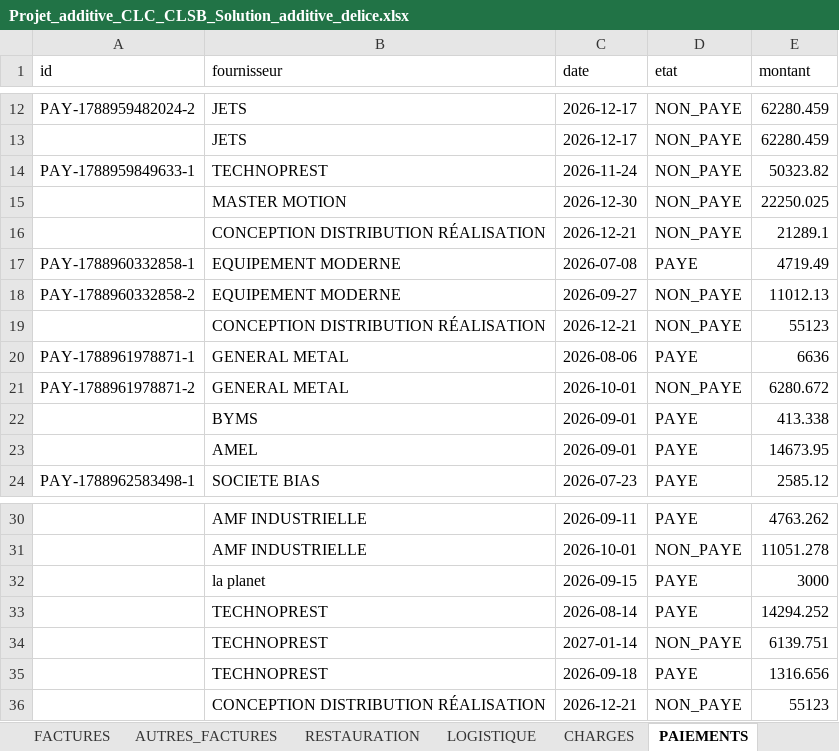
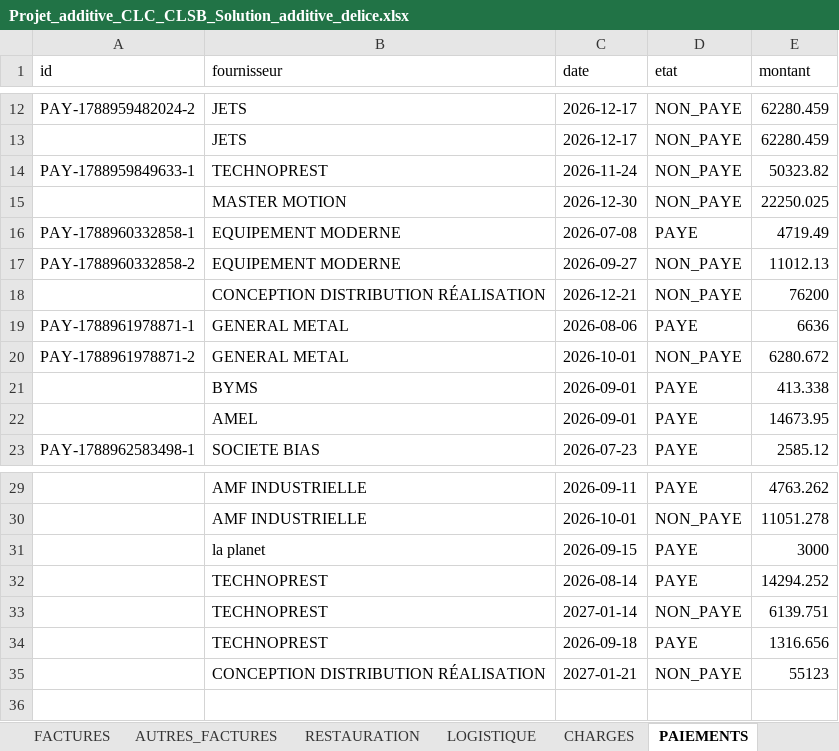
Before and after one commit to RochdiPro/projet_cost, an Excel workbook: src/assets/projets/Projet_additive_CLC_CLSB_Solution_additive_delice.xlsx, sheet PAIEMENTS, drawn as a sheet; only a part is shown, gaps mark what is left out; values as stored, in another font and other column widths than the file's, no borders; removed rows and columns are numbered as before the commit, all else as after; the diff names each change by its address in the sheet, - before the commit and + after, or states it on an @@ line.

```diff
--- a/src/assets/projets/Projet_additive_CLC_CLSB_Solution_additive_delice.xlsx (sheet PAIEMENTS)
+++ b/src/assets/projets/Projet_additive_CLC_CLSB_Solution_additive_delice.xlsx (sheet PAIEMENTS)
-row 16:  | CONCEPTION DISTRIBUTION RÉALISATION | 2026-12-21 | NON_PAYE | 21289.1
-E18 (montant): 55123
+E18 (montant): 76200
-C35 (date): 2026-12-21
+C35 (date): 2027-01-21
```
Also changed, not shown: src/assets/mission/sonede.xlsx, 2 other files.
